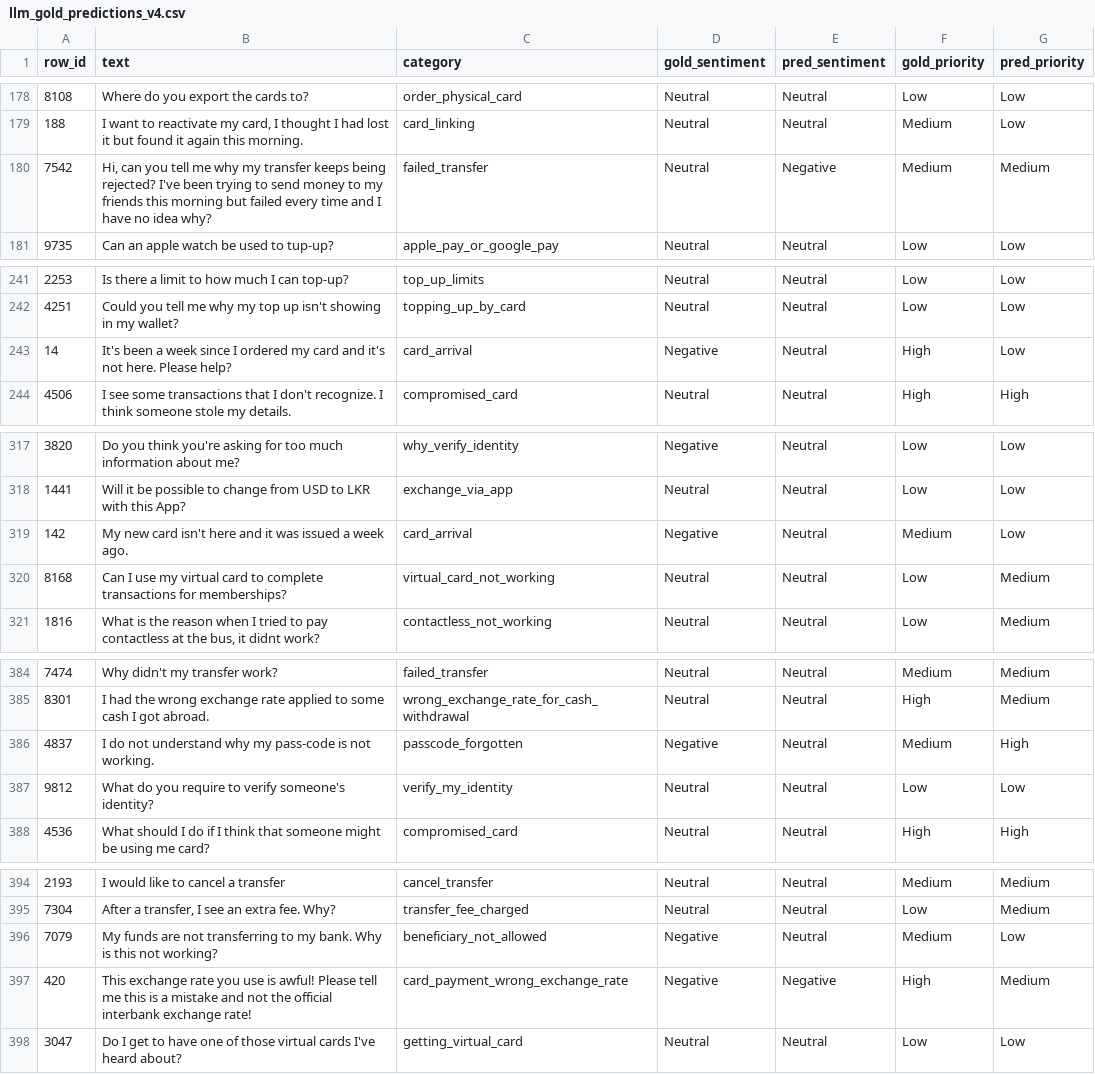
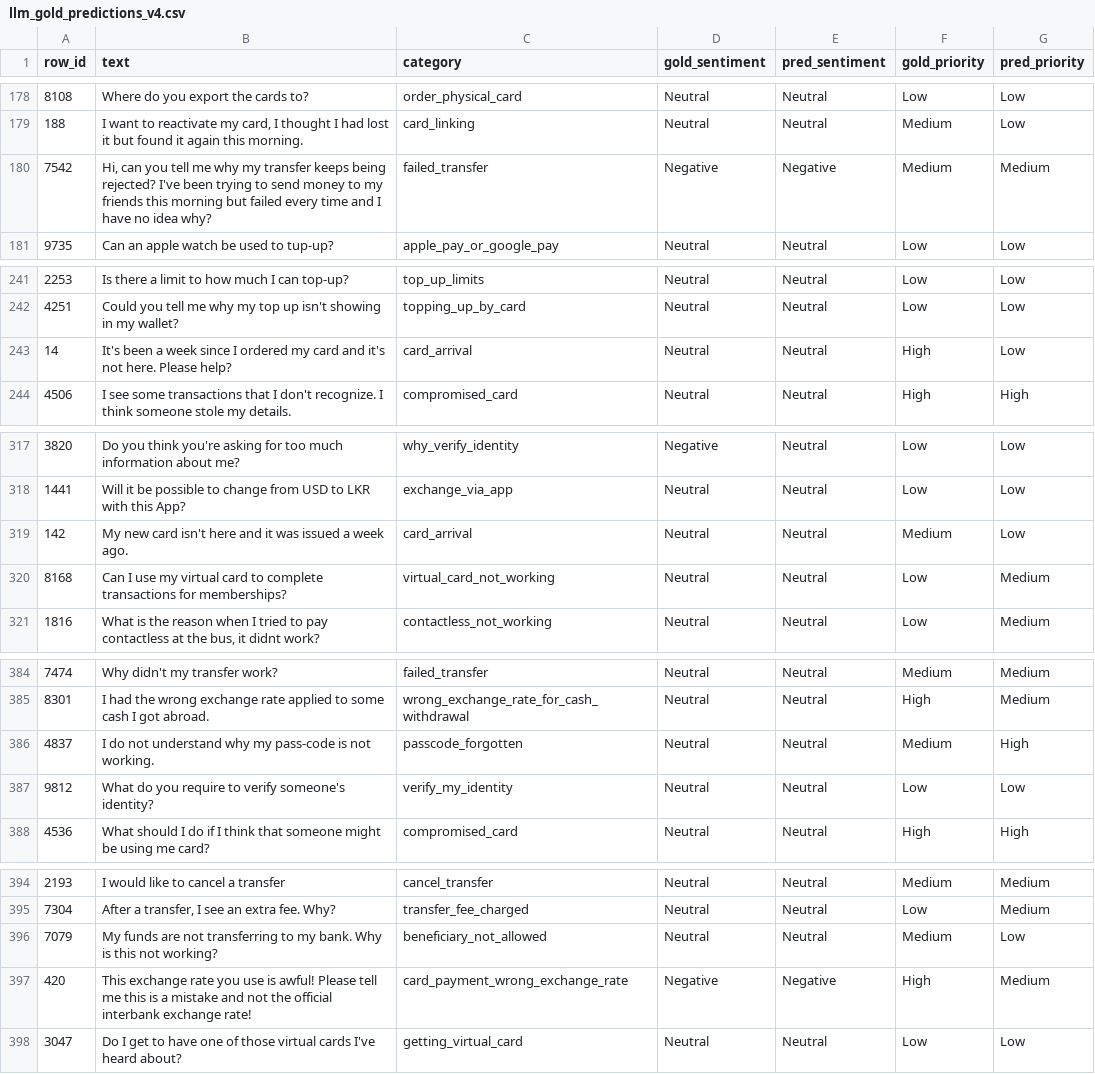
Before and after one commit to Nivin-Sithija/Swift, a CSV file: datasets/llm-zeroshot/english/llm_gold_predictions_v4.csv, drawn as a sheet; only a part is shown, gaps mark what is left out; the diff covers the shown part only.

```diff
--- a/datasets/llm-zeroshot/english/llm_gold_predictions_v4.csv
+++ b/datasets/llm-zeroshot/english/llm_gold_predictions_v4.csv
@@ -179,3 +179,3 @@ row_id,text,category,gold_sentiment,pred_sentiment,gold_priority,pred_priority
 188,"I want to reactivate my card, I thought I had lost it but found it again this morning.",card_linking,Neutral,Neutral,Medium,Low
-7542,"Hi, can you tell me why my transfer keeps being rejected? I've been trying to send money to my friends this morning but failed every time and I have no idea why?",failed_transfer,Neutral,Negative,Medium,Medium
+7542,"Hi, can you tell me why my transfer keeps being rejected? I've been trying to send money to my friends this morning but failed every time and I have no idea why?",failed_transfer,Negative,Negative,Medium,Medium
 9735,Can an apple watch be used to tup-up?,apple_pay_or_google_pay,Neutral,Neutral,Low,Low
@@ -242,3 +242,3 @@ row_id,text,category,gold_sentiment,pred_sentiment,gold_priority,pred_priority
 4251,Could you tell me why my top up isn't showing in my wallet?,topping_up_by_card,Neutral,Neutral,Low,Low
-14,It's been a week since I ordered my card and it's not here. Please help?,card_arrival,Negative,Neutral,High,Low
+14,It's been a week since I ordered my card and it's not here. Please help?,card_arrival,Neutral,Neutral,High,Low
 4506,I see some transactions that I don't recognize.  I think someone stole my details.,compromised_card,Neutral,Neutral,High,High
@@ -318,3 +318,3 @@ row_id,text,category,gold_sentiment,pred_sentiment,gold_priority,pred_priority
 1441,Will it be possible to change from USD to LKR with this App?,exchange_via_app,Neutral,Neutral,Low,Low
-142,My new card isn't here and it was issued a week ago.,card_arrival,Negative,Neutral,Medium,Low
+142,My new card isn't here and it was issued a week ago.,card_arrival,Neutral,Neutral,Medium,Low
 8168,Can I use my virtual card to complete transactions for memberships?,virtual_card_not_working,Neutral,Neutral,Low,Medium
@@ -385,3 +385,3 @@ row_id,text,category,gold_sentiment,pred_sentiment,gold_priority,pred_priority
 8301,I had the wrong exchange rate applied to some cash I got abroad.,wrong_exchange_rate_for_cash_withdrawal,Neutral,Neutral,High,Medium
-4837,I do not understand why my pass-code is not working.,passcode_forgotten,Negative,Neutral,Medium,High
+4837,I do not understand why my pass-code is not working.,passcode_forgotten,Neutral,Neutral,Medium,High
 9812,What do you require to verify someone's identity?,verify_my_identity,Neutral,Neutral,Low,Low
@@ -395,3 +395,3 @@ row_id,text,category,gold_sentiment,pred_sentiment,gold_priority,pred_priority
 7304,"After a transfer, I see an extra fee.  Why?",transfer_fee_charged,Neutral,Neutral,Low,Medium
-7079,My funds are not transferring to my bank. Why is this not working?,beneficiary_not_allowed,Negative,Neutral,Medium,Low
+7079,My funds are not transferring to my bank. Why is this not working?,beneficiary_not_allowed,Neutral,Neutral,Medium,Low
 420,This exchange rate you use is awful! Please tell me this is a mistake and not the official interbank exchange rate!,card_payment_wrong_exchange_rate,Negative,Negative,High,Medium
```
Also changed, not shown: 28 edited cells elsewhere in this file, datasets/llm-zeroshot/english/llm_gold_predictions_v1.csv, datasets/llm-zeroshot/english/llm_gold_predictions_v5.csv, 7 other files.
